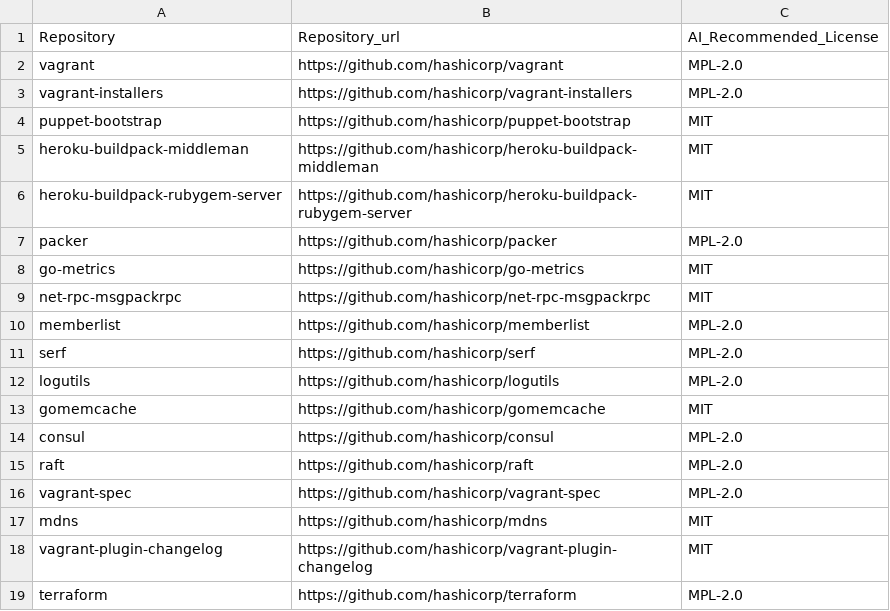
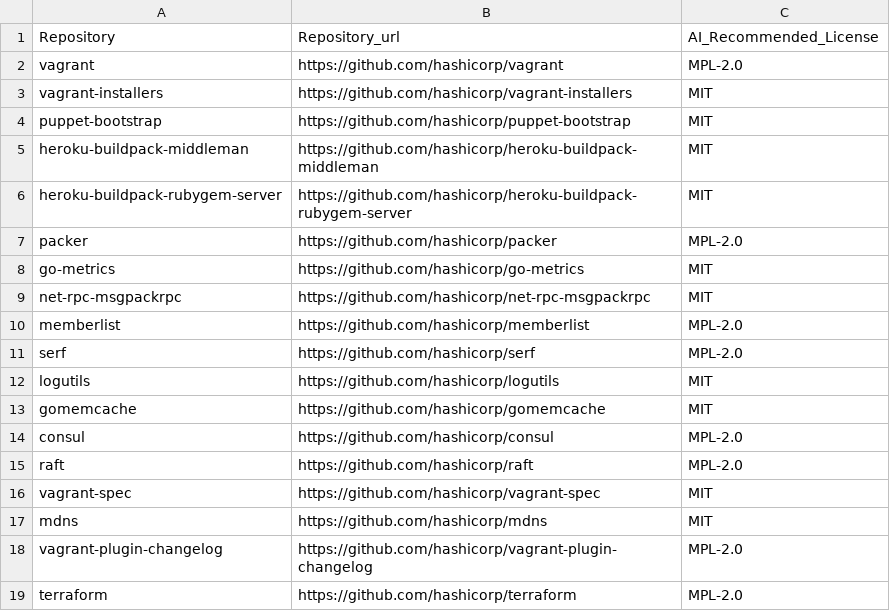
Before and after one commit to KaushikiAnand/license-recommendation, a CSV file: license-repo.csv, drawn as a sheet.

```diff
--- a/license-repo.csv
+++ b/license-repo.csv
@@ -2,3 +2,3 @@ Repository,Repository_url,AI_Recommended_License
 vagrant,https://github.com/hashicorp/vagrant,MPL-2.0
-vagrant-installers,https://github.com/hashicorp/vagrant-installers,MPL-2.0
+vagrant-installers,https://github.com/hashicorp/vagrant-installers,MIT
 puppet-bootstrap,https://github.com/hashicorp/puppet-bootstrap,MIT
@@ -11,3 +11,3 @@ memberlist,https://github.com/hashicorp/memberlist,MPL-2.0
 serf,https://github.com/hashicorp/serf,MPL-2.0
-logutils,https://github.com/hashicorp/logutils,MPL-2.0
+logutils,https://github.com/hashicorp/logutils,MIT
 gomemcache,https://github.com/hashicorp/gomemcache,MIT
@@ -15,5 +15,5 @@ consul,https://github.com/hashicorp/consul,MPL-2.0
 raft,https://github.com/hashicorp/raft,MPL-2.0
-vagrant-spec,https://github.com/hashicorp/vagrant-spec,MPL-2.0
+vagrant-spec,https://github.com/hashicorp/vagrant-spec,MIT
 mdns,https://github.com/hashicorp/mdns,MIT
-vagrant-plugin-changelog,https://github.com/hashicorp/vagrant-plugin-changelog,MIT
+vagrant-plugin-changelog,https://github.com/hashicorp/vagrant-plugin-changelog,MPL-2.0
 terraform,https://github.com/hashicorp/terraform,MPL-2.0
```
Also changed, not shown: license-repo-openai.csv.
